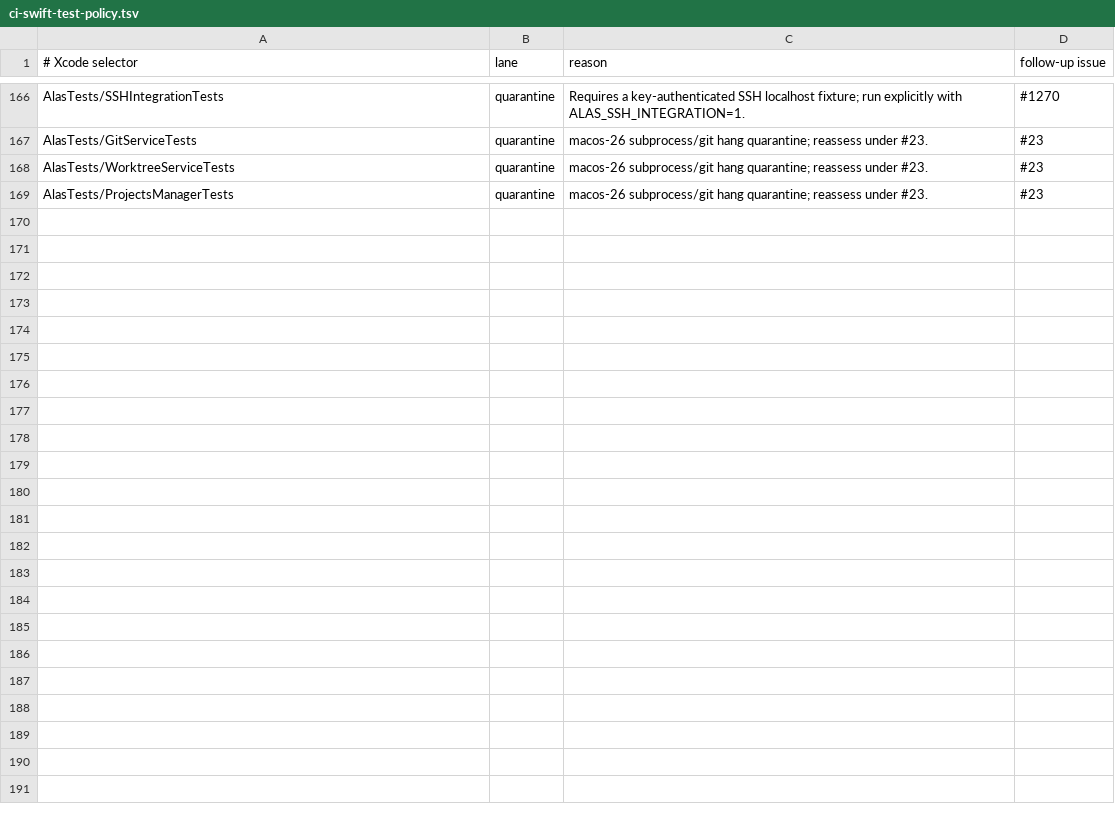
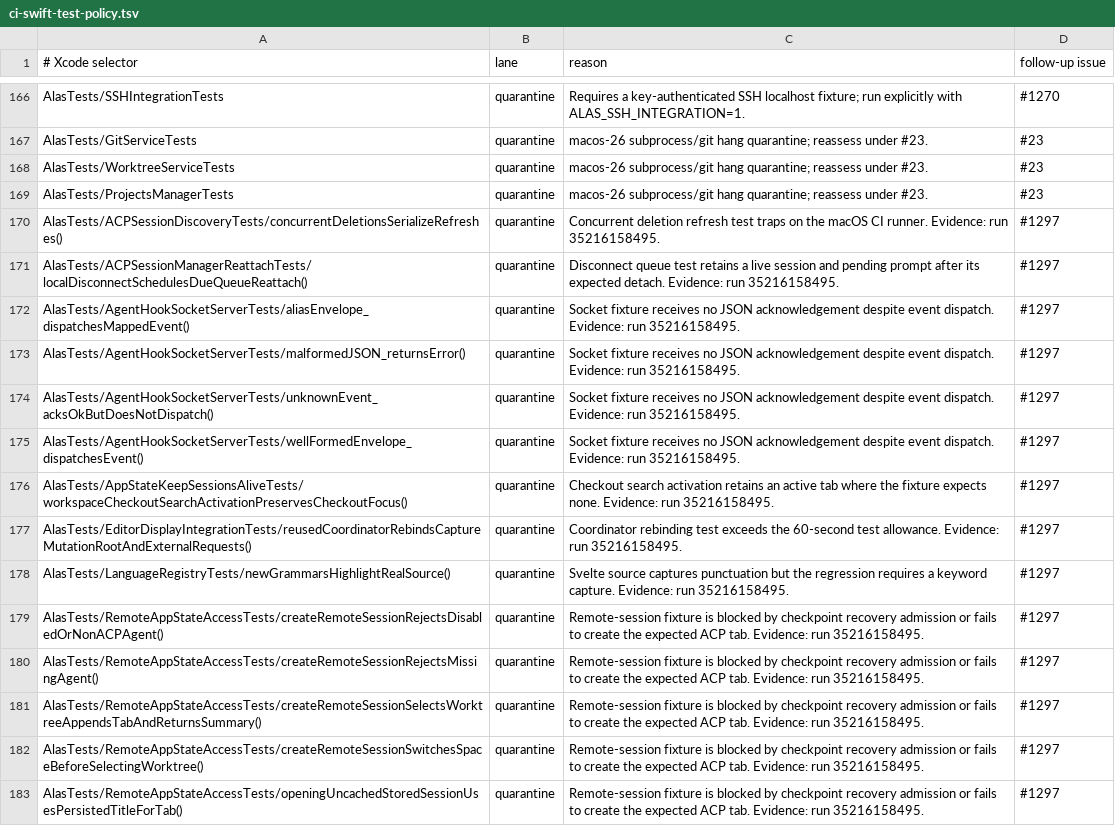
Before and after one commit to mrmans0n/alas, a TSV file: scripts/ci-swift-test-policy.tsv, drawn as a sheet; only a part is shown, gaps mark what is left out; the diff covers the shown part only.

Commit message:
ci: record full-suite baseline and bound measured slow tests

```diff
--- a/scripts/ci-swift-test-policy.tsv
+++ b/scripts/ci-swift-test-policy.tsv
@@ -169 +169,15 @@ AlasTests/WorktreeServiceTests	quarantine	macos-26 subprocess/git hang quarantin
 AlasTests/ProjectsManagerTests	quarantine	macos-26 subprocess/git hang quarantine; reassess under #23.	#23
+AlasTests/ACPSessionDiscoveryTests/concurrentDeletionsSerializeRefreshes()	quarantine	Concurrent deletion refresh test traps on the macOS CI runner. Evidence: run 35216158495.	#1297
+AlasTests/ACPSessionManagerReattachTests/localDisconnectSchedulesDueQueueReattach()	quarantine	Disconnect queue test retains a live session and pending prompt after its expected detach. Evidence: run 35216158495.	#1297
+AlasTests/AgentHookSocketServerTests/aliasEnvelope_dispatchesMappedEvent()	quarantine	Socket fixture receives no JSON acknowledgement despite event dispatch. Evidence: run 35216158495.	#1297
+AlasTests/AgentHookSocketServerTests/malformedJSON_returnsError()	quarantine	Socket fixture receives no JSON acknowledgement despite event dispatch. Evidence: run 35216158495.	#1297
+AlasTests/AgentHookSocketServerTests/unknownEvent_acksOkButDoesNotDispatch()	quarantine	Socket fixture receives no JSON acknowledgement despite event dispatch. Evidence: run 35216158495.	#1297
+AlasTests/AgentHookSocketServerTests/wellFormedEnvelope_dispatchesEvent()	quarantine	Socket fixture receives no JSON acknowledgement despite event dispatch. Evidence: run 35216158495.	#1297
+AlasTests/AppStateKeepSessionsAliveTests/workspaceCheckoutSearchActivationPreservesCheckoutFocus()	quarantine	Checkout search activation retains an active tab where the fixture expects none. Evidence: run 35216158495.	#1297
+AlasTests/EditorDisplayIntegrationTests/reusedCoordinatorRebindsCaptureMutationRootAndExternalRequests()	quarantine	Coordinator rebinding test exceeds the 60-second test allowance. Evidence: run 35216158495.	#1297
+AlasTests/LanguageRegistryTests/newGrammarsHighlightRealSource()	quarantine	Svelte source captures punctuation but the regression requires a keyword capture. Evidence: run 35216158495.	#1297
+AlasTests/RemoteAppStateAccessTests/createRemoteSessionRejectsDisabledOrNonACPAgent()	quarantine	Remote-session fixture is blocked by checkpoint recovery admission or fails to create the expected ACP tab. Evidence: run 35216158495.	#1297
+AlasTests/RemoteAppStateAccessTests/createRemoteSessionRejectsMissingAgent()	quarantine	Remote-session fixture is blocked by checkpoint recovery admission or fails to create the expected ACP tab. Evidence: run 35216158495.	#1297
+AlasTests/RemoteAppStateAccessTests/createRemoteSessionSelectsWorktreeAppendsTabAndReturnsSummary()	quarantine	Remote-session fixture is blocked by checkpoint recovery admission or fails to create the expected ACP tab. Evidence: run 35216158495.	#1297
+AlasTests/RemoteAppStateAccessTests/createRemoteSessionSwitchesSpaceBeforeSelectingWorktree()	quarantine	Remote-session fixture is blocked by checkpoint recovery admission or fails to create the expected ACP tab. Evidence: run 35216158495.	#1297
+AlasTests/RemoteAppStateAccessTests/openingUncachedStoredSessionUsesPersistedTitleForTab()	quarantine	Remote-session fixture is blocked by checkpoint recovery admission or fails to create the expected ACP tab. Evidence: run 35216158495.	#1297
```
Also changed, not shown: 13 added rows and 2 edited cells elsewhere in this file, 8 other files.
